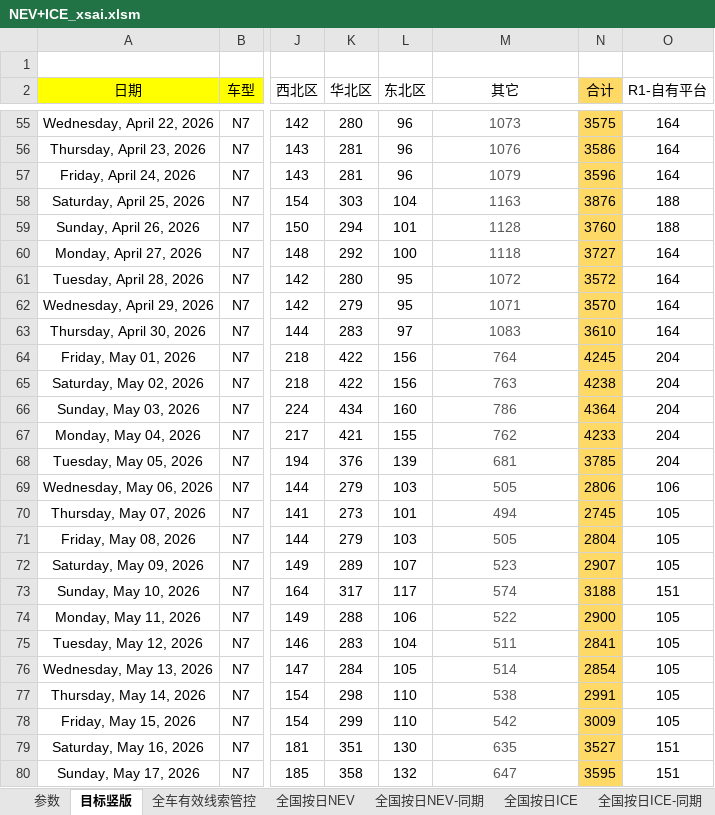
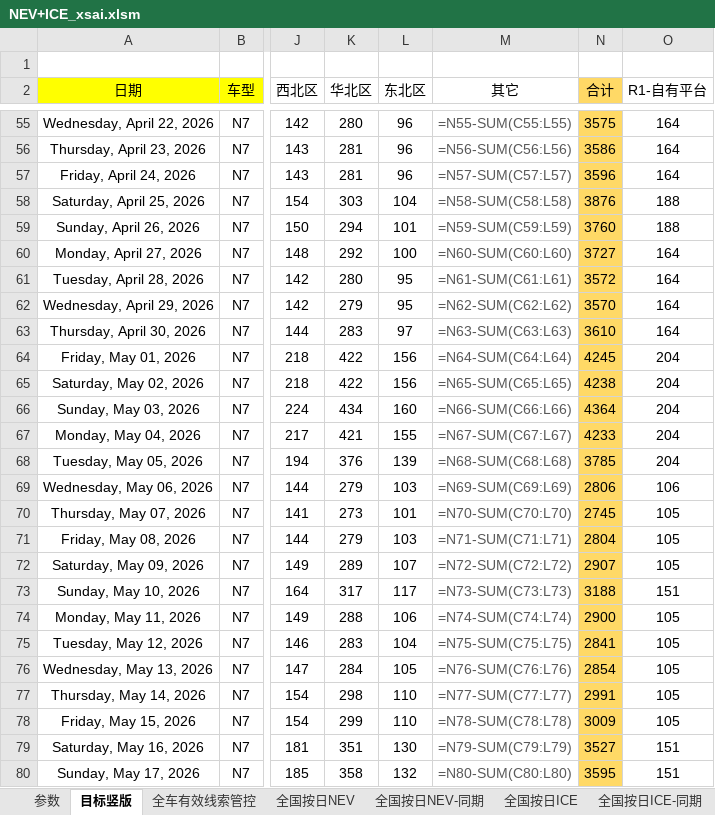
Before and after one commit to Django604/AI_Digest, an Excel workbook: data/source/NEV+ICE_xsai.xlsm, sheet 目标竖版, drawn as a sheet; only a part is shown, gaps mark what is left out; values as stored, in another font and other column widths than the file's, no borders; formulas without a stored value are shown as written; conditional formats not drawn; the diff covers the shown part only; the diff names each change by its address in the sheet, - before the commit and + after, or states it on an @@ line.

```diff
--- a/data/source/NEV+ICE_xsai.xlsm (sheet 目标竖版)
+++ b/data/source/NEV+ICE_xsai.xlsm (sheet 目标竖版)
-M55 (其它): 1073
+M55 (其它): =N55-SUM(C55:L55)
-M56 (其它): 1076
+M56 (其它): =N56-SUM(C56:L56)
-M57 (其它): 1079
+M57 (其它): =N57-SUM(C57:L57)
-M58 (其它): 1163
+M58 (其它): =N58-SUM(C58:L58)
-M59 (其它): 1128
+M59 (其它): =N59-SUM(C59:L59)
-M60 (其它): 1118
+M60 (其它): =N60-SUM(C60:L60)
-M61 (其它): 1072
+M61 (其它): =N61-SUM(C61:L61)
-M62 (其它): 1071
+M62 (其它): =N62-SUM(C62:L62)
-M63 (其它): 1083
+M63 (其它): =N63-SUM(C63:L63)
-M64 (其它): 764
+M64 (其它): =N64-SUM(C64:L64)
-M65 (其它): 763
+M65 (其它): =N65-SUM(C65:L65)
-M66 (其它): 786
+M66 (其它): =N66-SUM(C66:L66)
-M67 (其它): 762
+M67 (其它): =N67-SUM(C67:L67)
-M68 (其它): 681
+M68 (其它): =N68-SUM(C68:L68)
-M69 (其它): 505
+M69 (其它): =N69-SUM(C69:L69)
-M70 (其它): 494
+M70 (其它): =N70-SUM(C70:L70)
-M71 (其它): 505
+M71 (其它): =N71-SUM(C71:L71)
-M72 (其它): 523
+M72 (其它): =N72-SUM(C72:L72)
-M73 (其它): 574
+M73 (其它): =N73-SUM(C73:L73)
-M74 (其它): 522
+M74 (其它): =N74-SUM(C74:L74)
-M75 (其它): 511
+M75 (其它): =N75-SUM(C75:L75)
-M76 (其它): 514
+M76 (其它): =N76-SUM(C76:L76)
-M77 (其它): 538
+M77 (其它): =N77-SUM(C77:L77)
-M78 (其它): 542
+M78 (其它): =N78-SUM(C78:L78)
-M79 (其它): 635
+M79 (其它): =N79-SUM(C79:L79)
-M80 (其它): 647
+M80 (其它): =N80-SUM(C80:L80)
```
Also changed, not shown: 1379 edited cells elsewhere in this sheet, sheet 全国按日NEV, sheet 全国按日NEV-同期, sheet 全国按日ICE, sheet 全国按日ICE-同期, sheet 全车有效线索管控, sheet 参数, charts or pictures, data/source/NEV+ICE_ldai.xlsm, 6 other files.
